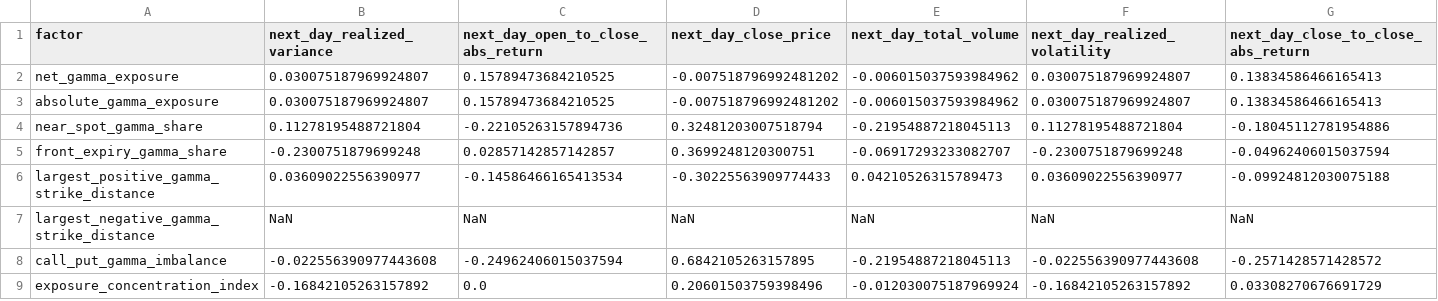
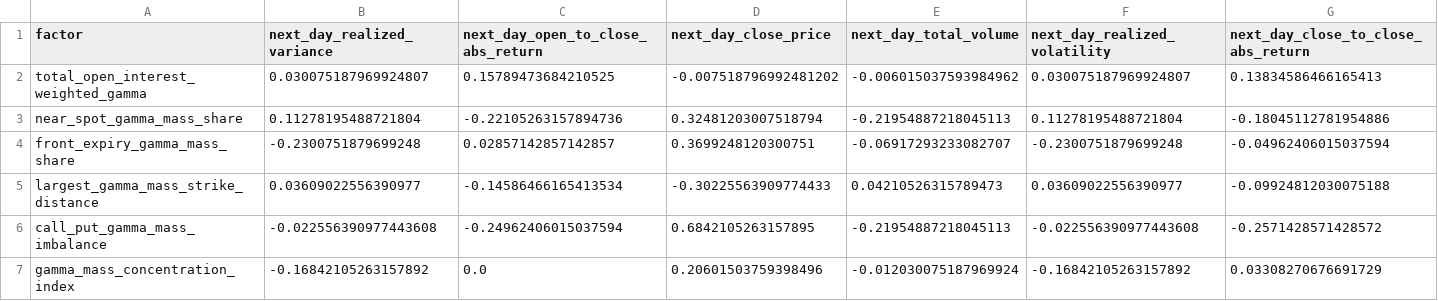
Before and after one commit to GerardWu100/gamma-exposure-engine, a CSV file: blog/data/factor_target_correlations.csv, drawn as a sheet; only a part is shown; removed rows and columns are numbered as before the commit, all else as after; rows hold the shown columns only; the diff names each change by its address in the sheet, - before the commit and + after, or states it on an @@ line.

```diff
--- a/blog/data/factor_target_correlations.csv
+++ b/blog/data/factor_target_correlations.csv
-row 2: net_gamma_exposure | 0.030075187969924807 | 0.15789473684210525 | -0.007518796992481202 | -0.006015037593984962 | 0.030075187969924807 | 0.13834586466165413
-A2 (factor): absolute_gamma_exposure
+A2 (factor): total_open_interest_weighted_gamma
-A3 (factor): near_spot_gamma_share
+A3 (factor): near_spot_gamma_mass_share
-A4 (factor): front_expiry_gamma_share
+A4 (factor): front_expiry_gamma_mass_share
-A5 (factor): largest_positive_gamma_strike_distance
+A5 (factor): largest_gamma_mass_strike_distance
-row 7: largest_negative_gamma_strike_distance | NaN | NaN | NaN | NaN | NaN | NaN
-A6 (factor): call_put_gamma_imbalance
+A6 (factor): call_put_gamma_mass_imbalance
-A7 (factor): exposure_concentration_index
+A7 (factor): gamma_mass_concentration_index
```
Also changed, not shown: blog/data/cleaning_diagnostics.csv, blog/data/factor_factor_correlations.csv, 33 other files.
